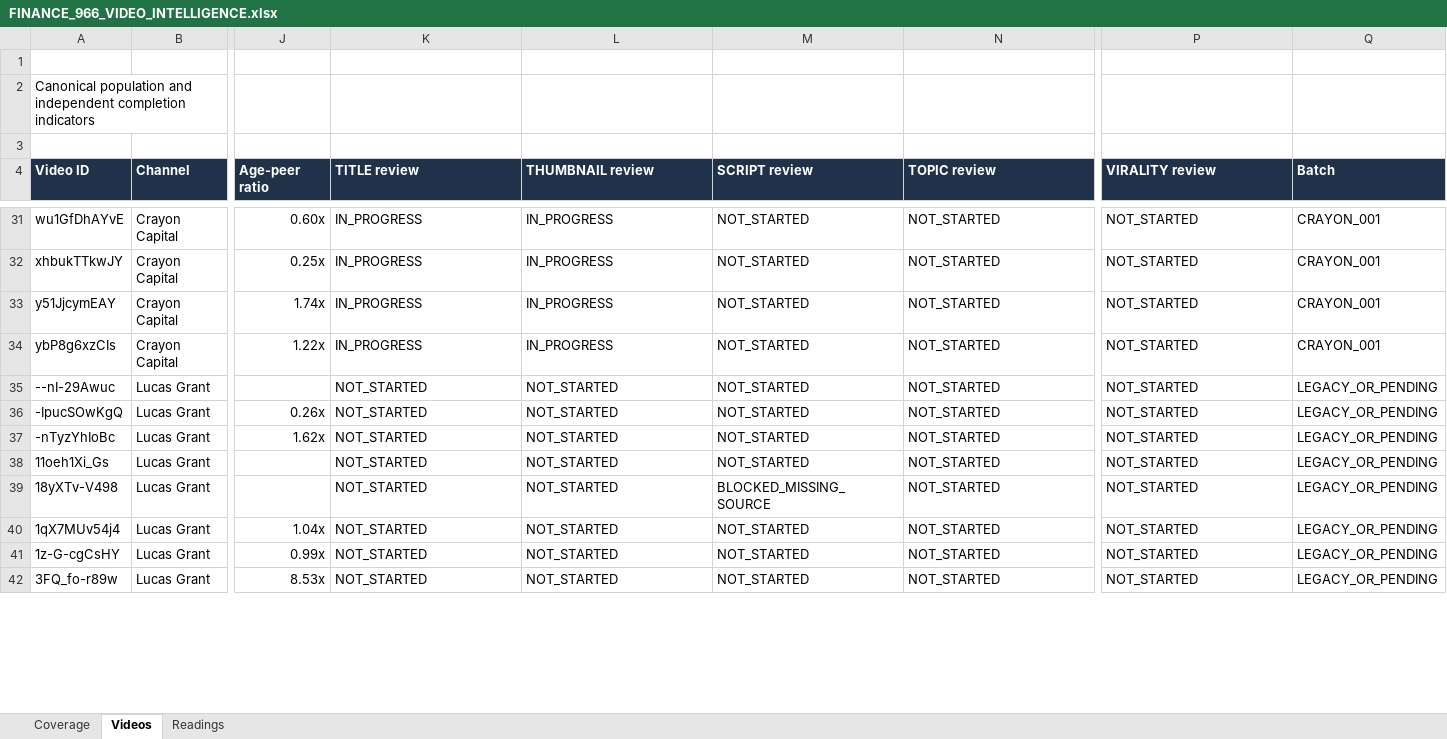
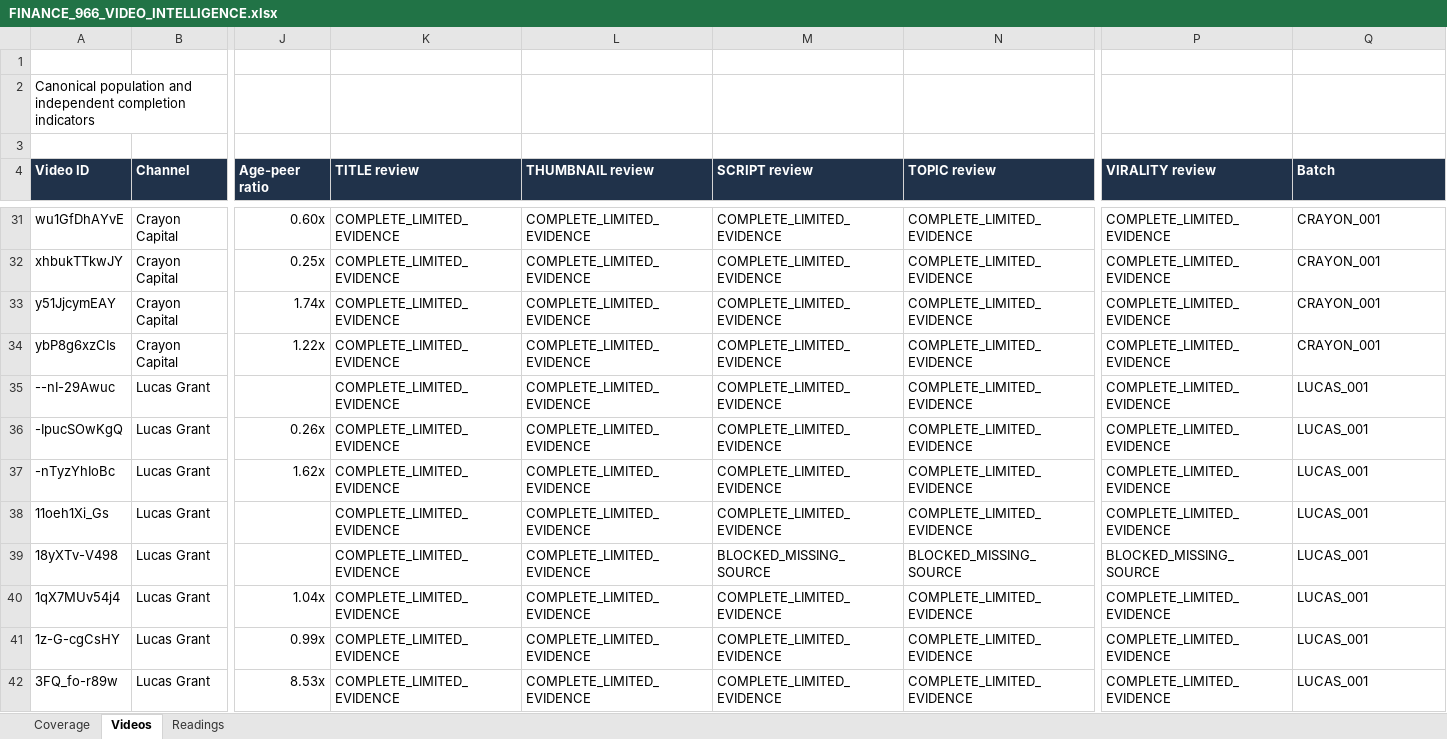
Before and after one commit to ghilmanITM360/youtube-intelligence-os, an Excel workbook: research/finance-economics-intelligence/FINANCE_966_VIDEO_INTELLIGENCE.xlsx, sheet Videos, drawn as a sheet; only a part is shown, gaps mark what is left out; values as stored, in another font and other column widths than the file's, no borders; conditional formats and table styles not drawn; the diff covers the shown part only; the diff names each change by its address in the sheet, - before the commit and + after, or states it on an @@ line.

Commit message:
research: add six Lucas reviews and refresh population workbook

```diff
--- a/research/finance-economics-intelligence/FINANCE_966_VIDEO_INTELLIGENCE.xlsx (sheet Videos)
+++ b/research/finance-economics-intelligence/FINANCE_966_VIDEO_INTELLIGENCE.xlsx (sheet Videos)
-K31:K34 (TITLE review): IN_PROGRESS
+K31:K34 (TITLE review): COMPLETE_LIMITED_EVIDENCE
-L31:L34 (THUMBNAIL review): IN_PROGRESS
+L31:L34 (THUMBNAIL review): COMPLETE_LIMITED_EVIDENCE
-M31:M38 (SCRIPT review): NOT_STARTED
+M31:M38 (SCRIPT review): COMPLETE_LIMITED_EVIDENCE
-N31:N38 (TOPIC review): NOT_STARTED
+N31:N38 (TOPIC review): COMPLETE_LIMITED_EVIDENCE
-P31:P38 (VIRALITY review): NOT_STARTED
+P31:P38 (VIRALITY review): COMPLETE_LIMITED_EVIDENCE
-K35:K42 (TITLE review): NOT_STARTED
+K35:K42 (TITLE review): COMPLETE_LIMITED_EVIDENCE
-L35:L42 (THUMBNAIL review): NOT_STARTED
+L35:L42 (THUMBNAIL review): COMPLETE_LIMITED_EVIDENCE
-Q35:Q42 (Batch): LEGACY_OR_PENDING
+Q35:Q42 (Batch): LUCAS_001
-N39 (TOPIC review): NOT_STARTED
+N39 (TOPIC review): BLOCKED_MISSING_SOURCE
-P39 (VIRALITY review): NOT_STARTED
+P39 (VIRALITY review): BLOCKED_MISSING_SOURCE
-M40:M42 (SCRIPT review): NOT_STARTED
+M40:M42 (SCRIPT review): COMPLETE_LIMITED_EVIDENCE
-N40:N42 (TOPIC review): NOT_STARTED
+N40:N42 (TOPIC review): COMPLETE_LIMITED_EVIDENCE
-P40:P42 (VIRALITY review): NOT_STARTED
+P40:P42 (VIRALITY review): COMPLETE_LIMITED_EVIDENCE
```
Also changed, not shown: 429 edited cells elsewhere in this sheet, sheet Readings, sheet Coverage, 21 other files.
